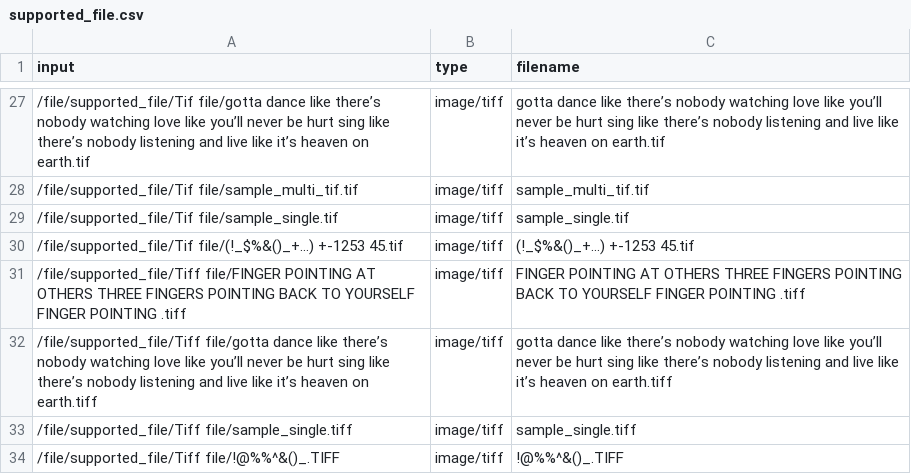
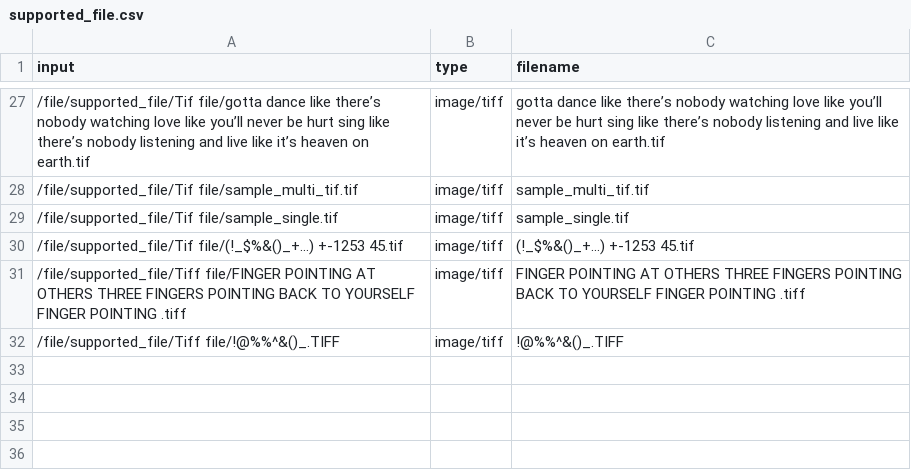
Before and after one commit to cin-gary/external_fsh_api, a CSV file: csv/supported_file.csv, drawn as a sheet; only a part is shown, gaps mark what is left out; the diff names each change by its address in the sheet, - before the commit and + after, or states it on an @@ line.

```diff
--- a/csv/supported_file.csv
+++ b/csv/supported_file.csv
-row 32: /file/supported_file/Tiff file/gotta dance like there’s nobody watching love like you’ll never be hurt sing like there’s nobody listening and live like it’s heaven on earth.tiff | image/tiff | gotta dance like there’s nobody watching love like you’ll never be hurt sing like there’s nobody listening and live like it’s heaven on earth.tiff
-row 33: /file/supported_file/Tiff file/sample_single.tiff | image/tiff | sample_single.tiff
```
Also changed, not shown: csv/free_size_file.csv, csv/rotated_file.csv, 3 other files.
